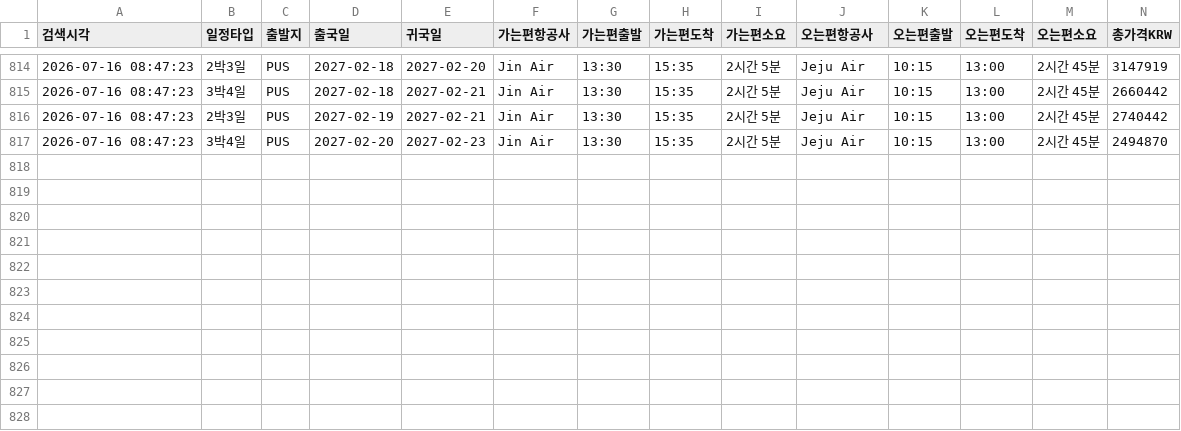
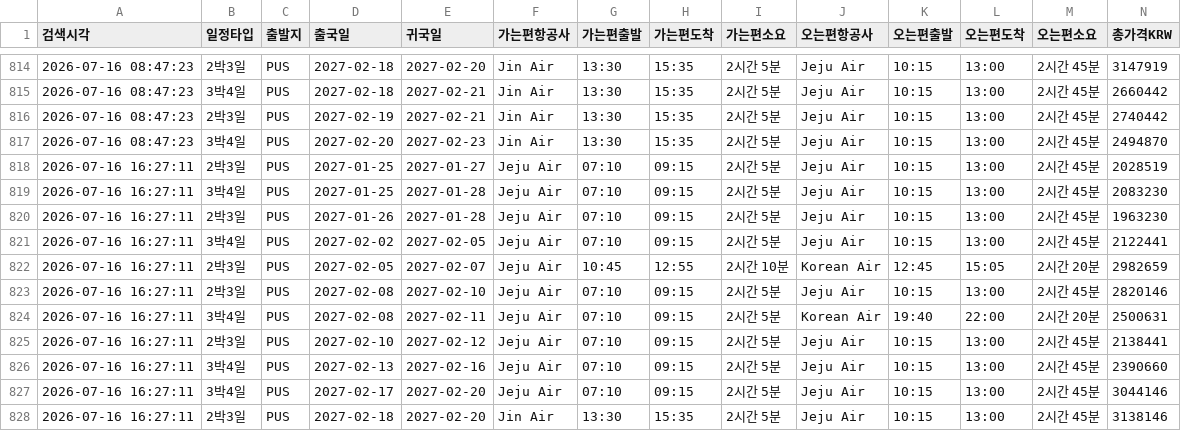
Before and after one commit to nanobody1227/flight-tracker, a CSV file: price_history.csv, drawn as a sheet; only a part is shown, gaps mark what is left out; rows hold the shown columns only; the diff names each change by its address in the sheet, - before the commit and + after, or states it on an @@ line.

```diff
--- a/price_history.csv
+++ b/price_history.csv
+row 818: 2026-07-16 16:27:11 | 2박3일 | PUS | 2027-01-25 | 2027-01-27 | Jeju Air | 07:10 | 09:15 | 2시간 5분 | Jeju Air | 10:15 | 13:00 | 2시간 45분 | 2028519
+row 819: 2026-07-16 16:27:11 | 3박4일 | PUS | 2027-01-25 | 2027-01-28 | Jeju Air | 07:10 | 09:15 | 2시간 5분 | Jeju Air | 10:15 | 13:00 | 2시간 45분 | 2083230
+row 820: 2026-07-16 16:27:11 | 2박3일 | PUS | 2027-01-26 | 2027-01-28 | Jeju Air | 07:10 | 09:15 | 2시간 5분 | Jeju Air | 10:15 | 13:00 | 2시간 45분 | 1963230
+row 821: 2026-07-16 16:27:11 | 3박4일 | PUS | 2027-02-02 | 2027-02-05 | Jeju Air | 07:10 | 09:15 | 2시간 5분 | Jeju Air | 10:15 | 13:00 | 2시간 45분 | 2122441
+row 822: 2026-07-16 16:27:11 | 2박3일 | PUS | 2027-02-05 | 2027-02-07 | Jeju Air | 10:45 | 12:55 | 2시간 10분 | Korean Air | 12:45 | 15:05 | 2시간 20분 | 2982659
+row 823: 2026-07-16 16:27:11 | 2박3일 | PUS | 2027-02-08 | 2027-02-10 | Jeju Air | 07:10 | 09:15 | 2시간 5분 | Jeju Air | 10:15 | 13:00 | 2시간 45분 | 2820146
+row 824: 2026-07-16 16:27:11 | 3박4일 | PUS | 2027-02-08 | 2027-02-11 | Jeju Air | 07:10 | 09:15 | 2시간 5분 | Korean Air | 19:40 | 22:00 | 2시간 20분 | 2500631
+row 825: 2026-07-16 16:27:11 | 2박3일 | PUS | 2027-02-10 | 2027-02-12 | Jeju Air | 07:10 | 09:15 | 2시간 5분 | Jeju Air | 10:15 | 13:00 | 2시간 45분 | 2138441
+row 826: 2026-07-16 16:27:11 | 3박4일 | PUS | 2027-02-13 | 2027-02-16 | Jeju Air | 07:10 | 09:15 | 2시간 5분 | Jeju Air | 10:15 | 13:00 | 2시간 45분 | 2390660
+row 827: 2026-07-16 16:27:11 | 3박4일 | PUS | 2027-02-17 | 2027-02-20 | Jeju Air | 07:10 | 09:15 | 2시간 5분 | Jeju Air | 10:15 | 13:00 | 2시간 45분 | 3044146
+row 828: 2026-07-16 16:27:11 | 2박3일 | PUS | 2027-02-18 | 2027-02-20 | Jin Air | 13:30 | 15:35 | 2시간 5분 | Jeju Air | 10:15 | 13:00 | 2시간 45분 | 3138146
```
Also changed, not shown: 1 other file.
